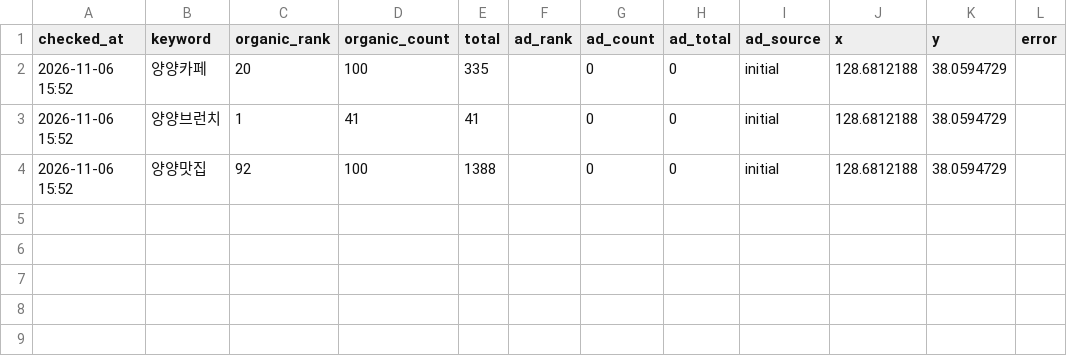
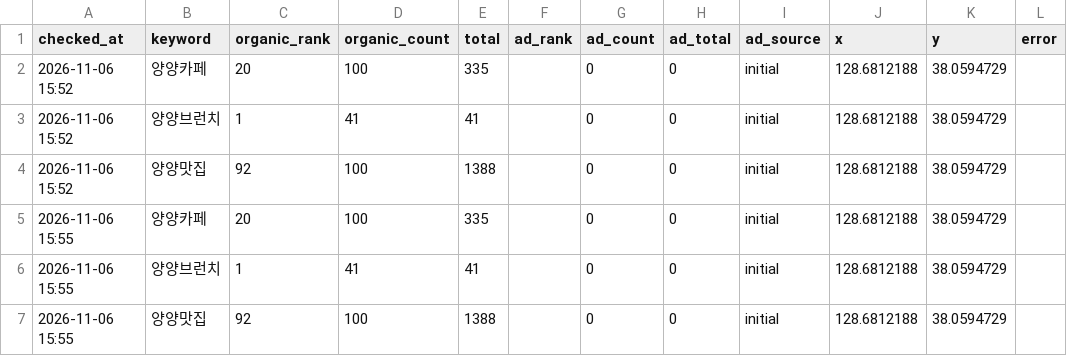
Before and after one commit to lim5829/naver-ad-web, a CSV file: rank-log.csv, drawn as a sheet.

```diff
--- a/rank-log.csv
+++ b/rank-log.csv
@@ -4 +4,4 @@ checked_at,keyword,organic_rank,organic_count,total,ad_rank,ad_count,ad_total,ad
 2026-11-06 15:52,양양맛집,92,100,1388,,0,0,initial,128.6812188,38.0594729,
+2026-11-06 15:55,양양카페,20,100,335,,0,0,initial,128.6812188,38.0594729,
+2026-11-06 15:55,양양브런치,1,41,41,,0,0,initial,128.6812188,38.0594729,
+2026-11-06 15:55,양양맛집,92,100,1388,,0,0,initial,128.6812188,38.0594729,
```
Also changed, not shown: 1 other file.
